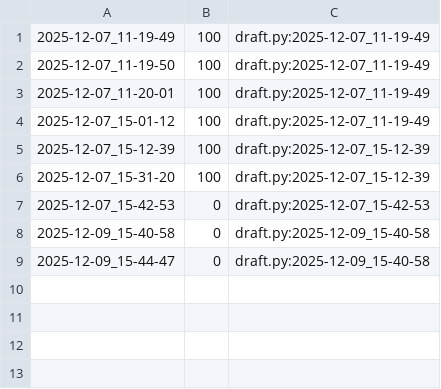
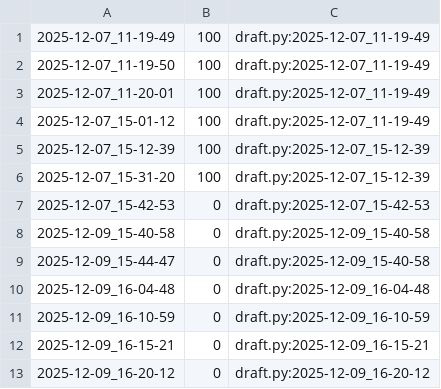
Before and after one commit to qxcode-course/poo-dd-cd-bloco-e-MariaVitoriadeAlmeidaFerreira, a CSV file: tasks/.tko/track/poo@pagamento/track.csv, drawn as a sheet; the diff names each change by its address in the sheet, - before the commit and + after, or states it on an @@ line.

Commit message:
@pagamento 80 min

```diff
--- a/tasks/.tko/track/poo@pagamento/track.csv
+++ b/tasks/.tko/track/poo@pagamento/track.csv
+row 10: 2025-12-09_16-04-48 | 0 | draft.py:2025-12-09_16-04-48
+row 11: 2025-12-09_16-10-59 | 0 | draft.py:2025-12-09_16-10-59
+row 12: 2025-12-09_16-15-21 | 0 | draft.py:2025-12-09_16-15-21
+row 13: 2025-12-09_16-20-12 | 0 | draft.py:2025-12-09_16-20-12
```
Also changed, not shown: 3 other files.
